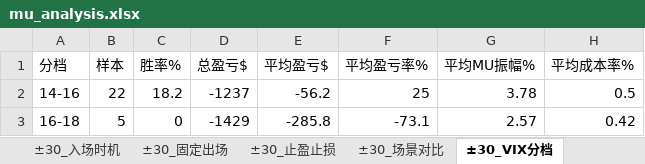
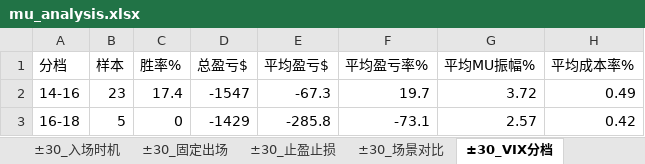
Before and after one commit to wzhihui5990-prog/stock, an Excel workbook: MU/2-mu末日期权开盘+-20和+-30的双买合同/data/mu_analysis.xlsx, sheet ±30_VIX分档, drawn as a sheet; values as stored, in another font and other column widths than the file's, no borders; the diff names each change by its address in the sheet, - before the commit and + after, or states it on an @@ line.

```diff
--- a/MU/2-mu末日期权开盘+-20和+-30的双买合同/data/mu_analysis.xlsx (sheet ±30_VIX分档)
+++ b/MU/2-mu末日期权开盘+-20和+-30的双买合同/data/mu_analysis.xlsx (sheet ±30_VIX分档)
-B2 (样本): 22
+B2 (样本): 23
-C2 (胜率%): 18.2
+C2 (胜率%): 17.4
-D2 (总盈亏$): -1237
+D2 (总盈亏$): -1547
-E2 (平均盈亏$): -56.2
+E2 (平均盈亏$): -67.3
-F2 (平均盈亏率%): 25
+F2 (平均盈亏率%): 19.7
-G2 (平均MU振幅%): 3.78
+G2 (平均MU振幅%): 3.72
-H2 (平均成本率%): 0.5
+H2 (平均成本率%): 0.49
```
Also changed, not shown: sheet ±20_止盈止损, sheet ±30_止盈止损, sheet ±30_固定出场, sheet ±20_固定出场, sheet ±20_入场时机, sheet ±30_入场时机, 5 more sheets, MU/2-mu末日期权开盘+-20和+-30的双买合同/data/mu_0dte_options_open_offset20.xlsx, MU/2-mu末日期权开盘+-20和+-30的双买合同/data/mu_0dte_options_open_offset30.xlsx, 7 other files.
